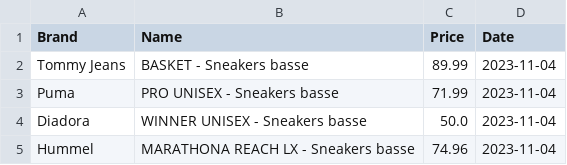
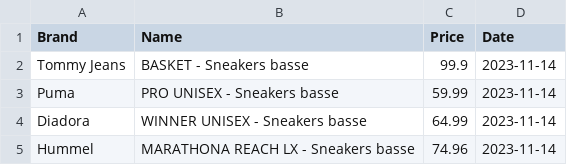
Before and after one commit to DanieleDepiro/ETL_pipeline, a CSV file: shoes_db.csv, drawn as a sheet.

```diff
--- a/shoes_db.csv
+++ b/shoes_db.csv
@@ -1,5 +1,5 @@
 Brand,Name,Price,Date
-Tommy Jeans,BASKET - Sneakers basse,89.99,2023-11-04
-Puma,PRO UNISEX - Sneakers basse,71.99,2023-11-04
-Diadora,WINNER UNISEX - Sneakers basse,50.0,2023-11-04
-Hummel,MARATHONA REACH LX - Sneakers basse,74.96,2023-11-04
+Tommy Jeans,BASKET - Sneakers basse,99.9,2023-11-14
+Puma,PRO UNISEX - Sneakers basse,59.99,2023-11-14
+Diadora,WINNER UNISEX - Sneakers basse,64.99,2023-11-14
+Hummel,MARATHONA REACH LX - Sneakers basse,74.96,2023-11-14
```
Also changed, not shown: 1 other file.
